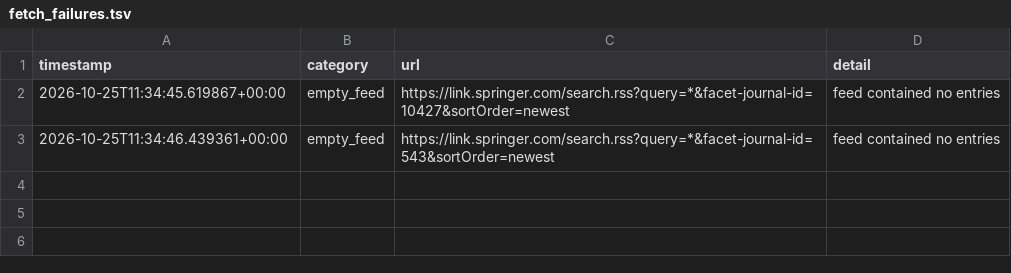
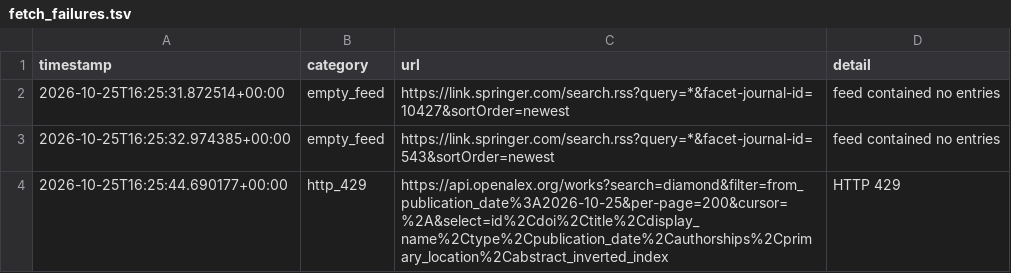
Before and after one commit to Llxyyds666/diamond-paper-feed, a TSV file: fetch_failures.tsv, drawn as a sheet.

```diff
--- a/fetch_failures.tsv
+++ b/fetch_failures.tsv
@@ -1,3 +1,4 @@
 timestamp	category	url	detail
-2026-10-25T11:34:45.619867+00:00	empty_feed	https://link.springer.com/search.rss?query=*&facet-journal-id=10427&sortOrder=newest	feed contained no entries
-2026-10-25T11:34:46.439361+00:00	empty_feed	https://link.springer.com/search.rss?query=*&facet-journal-id=543&sortOrder=newest	feed contained no entries
+2026-10-25T16:25:31.872514+00:00	empty_feed	https://link.springer.com/search.rss?query=*&facet-journal-id=10427&sortOrder=newest	feed contained no entries
+2026-10-25T16:25:32.974385+00:00	empty_feed	https://link.springer.com/search.rss?query=*&facet-journal-id=543&sortOrder=newest	feed contained no entries
+2026-10-25T16:25:44.690177+00:00	http_429	https://api.openalex.org/works?search=diamond&filter=from_publication_date%3A2026-10-25&per-page=200&cursor=%2A&select=id%2Cdoi%2Ctitle%2Cdisplay_name%2Ctype%2Cpublication_date%2Cauthorships%2Cprimary_location%2Cabstract_inverted_index	HTTP 429
```
Also changed, not shown: 2 other files.
